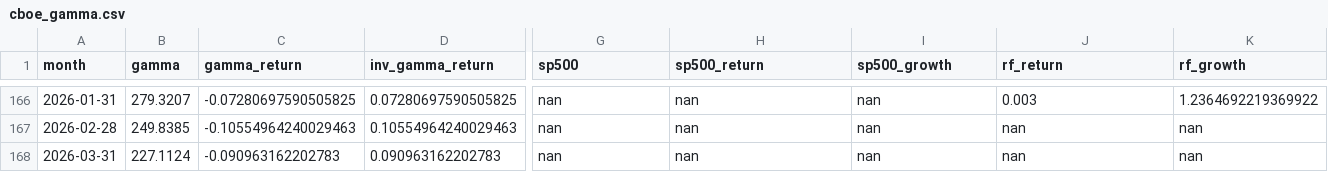
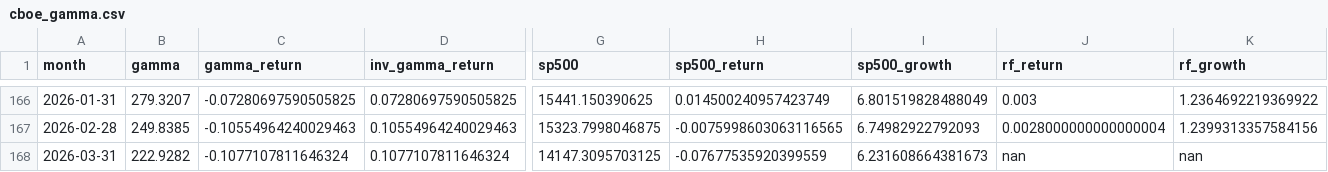
Before and after one commit to artem-bakulin/latex, a CSV file: derivatives/cboe_gamma.csv, drawn as a sheet; only a part is shown, gaps mark what is left out; the diff covers the shown part only; the diff names each change by its address in the sheet, - before the commit and + after, or states it on an @@ line.

```diff
--- a/derivatives/cboe_gamma.csv
+++ b/derivatives/cboe_gamma.csv
-G166 (sp500): nan
+G166 (sp500): 15441.150390625
-H166 (sp500_return): nan
+H166 (sp500_return): 0.014500240957423749
-I166 (sp500_growth): nan
+I166 (sp500_growth): 6.801519828488049
-G167 (sp500): nan
+G167 (sp500): 15323.7998046875
-H167 (sp500_return): nan
+H167 (sp500_return): -0.0075998603063116565
-I167 (sp500_growth): nan
+I167 (sp500_growth): 6.74982922792093
-J167 (rf_return): nan
+J167 (rf_return): 0.0028000000000000004
-K167 (rf_growth): nan
+K167 (rf_growth): 1.2399313357584156
-B168 (gamma): 227.1124
+B168 (gamma): 222.9282
-C168 (gamma_return): -0.090963162202783
+C168 (gamma_return): -0.1077107811646324
-D168 (inv_gamma_return): 0.090963162202783
+D168 (inv_gamma_return): 0.1077107811646324
-G168 (sp500): nan
+G168 (sp500): 14147.3095703125
-H168 (sp500_return): nan
+H168 (sp500_return): -0.07677535920399559
-I168 (sp500_growth): nan
+I168 (sp500_growth): 6.231608664381673
```
Also changed, not shown: 32 edited cells elsewhere in this file, 3 other files.
